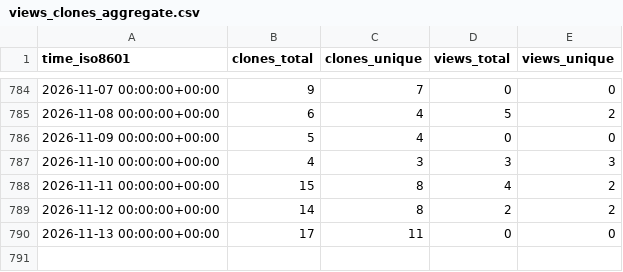
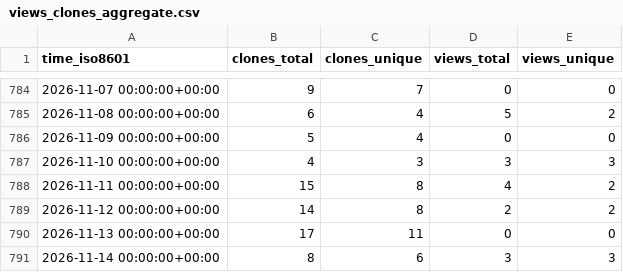
Before and after one commit to adrian-lison/EpiSewer, a CSV file: adrian-lison/EpiSewer/ghrs-data/views_clones_aggregate.csv, drawn as a sheet; only a part is shown, gaps mark what is left out; the diff names each change by its address in the sheet, - before the commit and + after, or states it on an @@ line.

```diff
--- a/adrian-lison/EpiSewer/ghrs-data/views_clones_aggregate.csv
+++ b/adrian-lison/EpiSewer/ghrs-data/views_clones_aggregate.csv
+row 791: 2026-11-14 00:00:00+00:00 | 8 | 6 | 3 | 3
```
Also changed, not shown: 1 other file.
